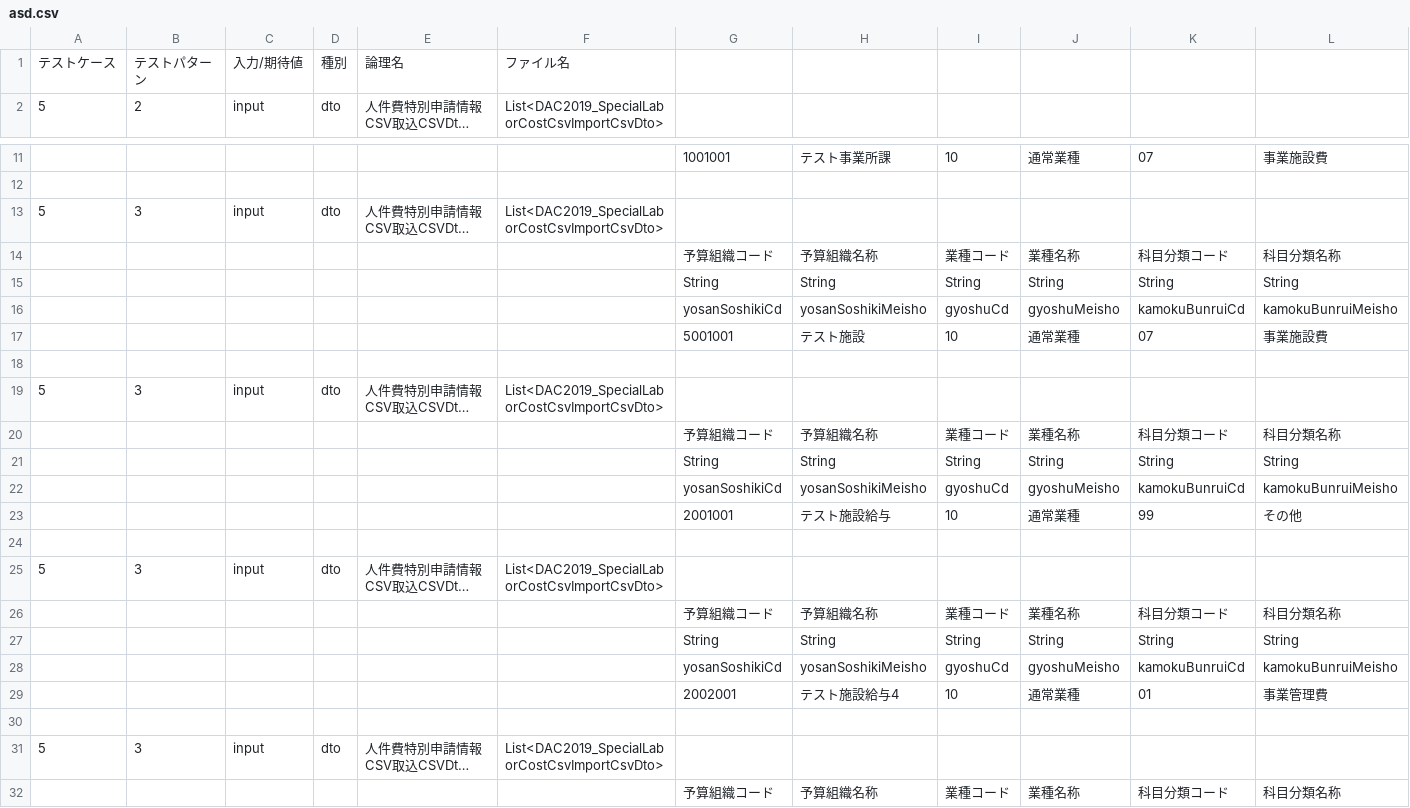
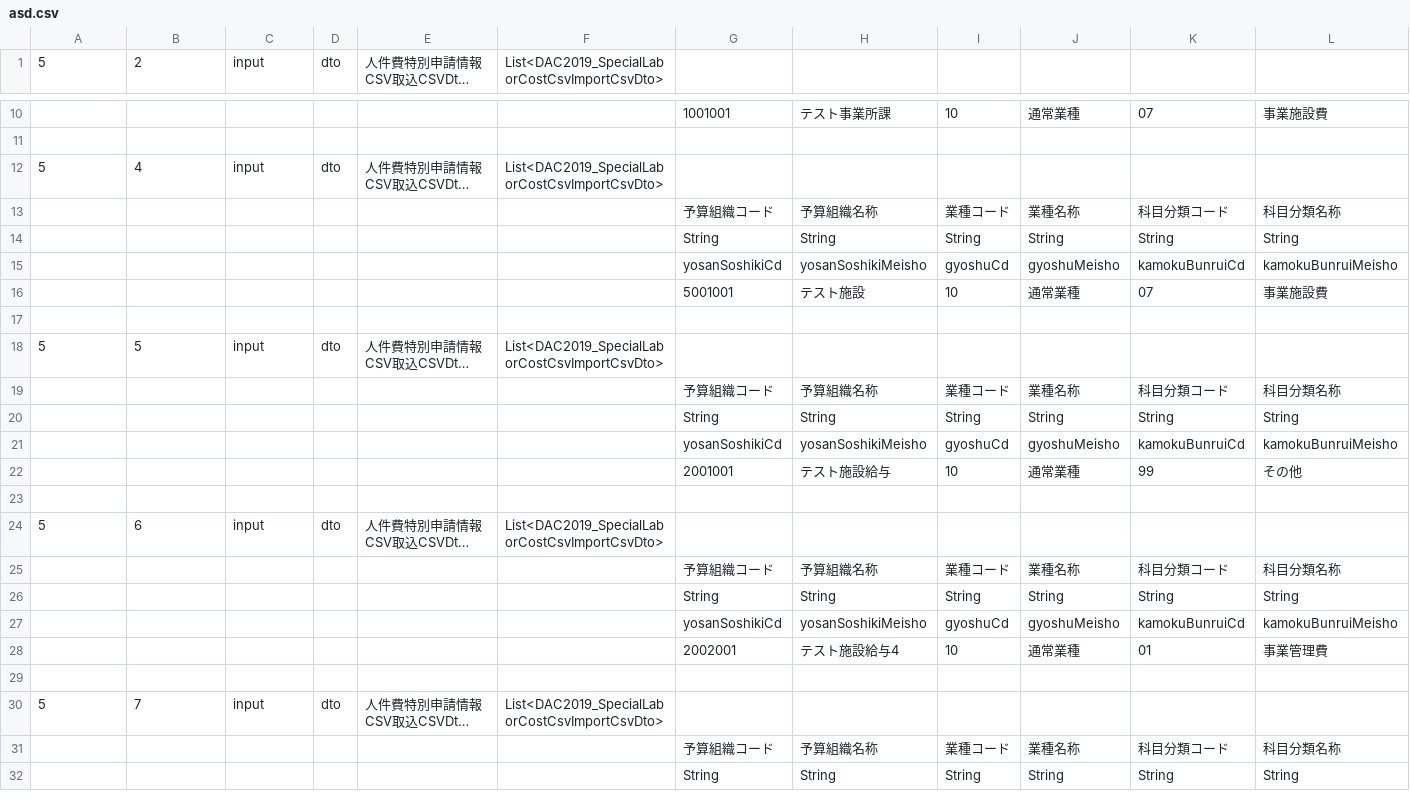
Before and after one commit to 1282294503/Doc, a CSV file: asd.csv, drawn as a sheet; only a part is shown, gaps mark what is left out; the shorter side is filled out with more unchanged rows; long unchanged cells end in …; removed rows and columns are numbered as before the commit, all else as after; rows hold the shown columns only; the diff covers the shown part only; the diff names each change by its address in the sheet, - before the commit and + after, or states it on an @@ line.

Commit message:
tool

```diff
--- a/asd.csv
+++ b/asd.csv
-row 1: テストケース | テストパターン | 入力/期待値 | 種別 | 論理名 | ファイル名
-B12: 3
+B12: 4
-B18: 3
+B18: 5
-B24: 3
+B24: 6
-B30: 3
+B30: 7
```
Also changed, not shown: 126 edited cells elsewhere in this file.
